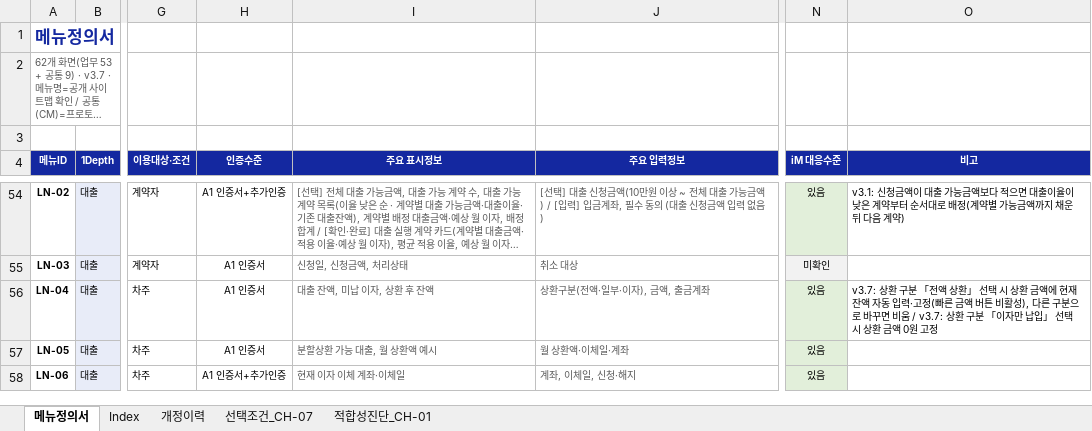
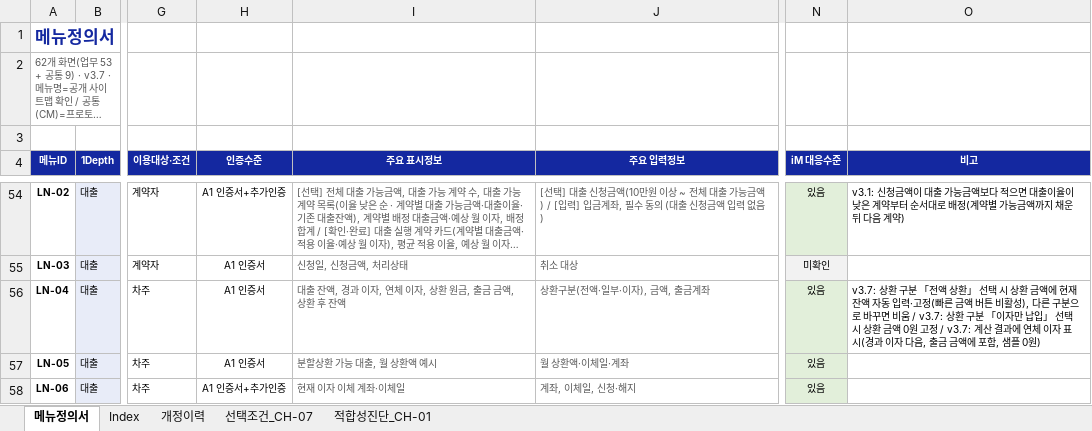
Before and after one commit to jongho-han/one-channel_v2, an Excel workbook: docs/메뉴정의서.xlsx, sheet 메뉴정의서, drawn as a sheet; only a part is shown, gaps mark what is left out; long unchanged cells end in …; values as stored, in another font and other column widths than the file's, no borders; the diff names each change by its address in the sheet, - before the commit and + after, or states it on an @@ line.

```diff
--- a/docs/메뉴정의서.xlsx (sheet 메뉴정의서)
+++ b/docs/메뉴정의서.xlsx (sheet 메뉴정의서)
-I56 (주요 표시정보): 대출 잔액, 미납 이자, 상환 후 잔액
+I56 (주요 표시정보): 대출 잔액, 경과 이자, 연체 이자, 상환 원금, 출금 금액, 상환 후 잔액
-O56 (비고): …원 고정
+O56 (비고): …원 고정 / v3.7: 계산 결과에 연체 이자 표시(경과 이자 다음, 출금 금액에 포함, 샘플 0원)
```
Also changed, not shown: sheet 개정이력, 6 other files.
